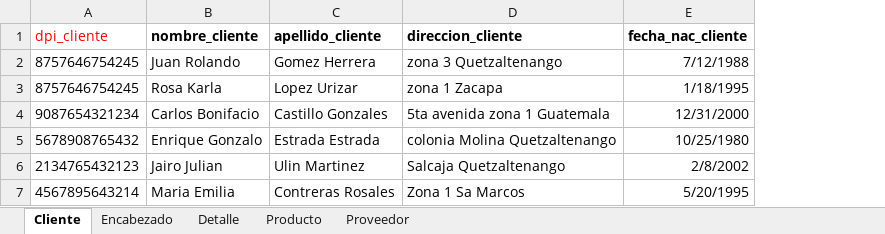
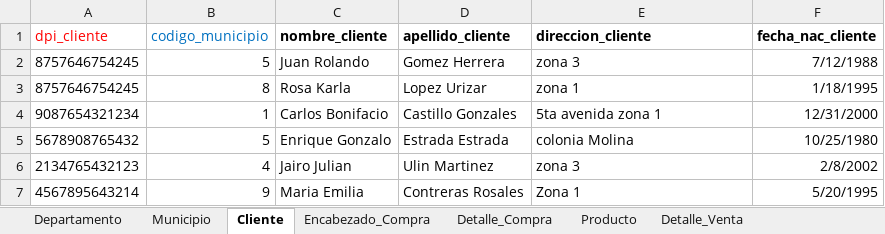
Before and after one commit to directsgg/fbd_5to_semestre, an Excel workbook: ejercicio 1 punto de venta Jorge Gutierrez/ejercicio1 punto de venta.xlsx, sheet Cliente, drawn as a sheet; values as stored, in another font and other column widths than the file's, no borders; addresses are those after the commit; the diff names each change by its address in the sheet, - before the commit and + after, or states it on an @@ line.

```diff
--- a/ejercicio 1 punto de venta Jorge Gutierrez/ejercicio1 punto de venta.xlsx (sheet Cliente)
+++ b/ejercicio 1 punto de venta Jorge Gutierrez/ejercicio1 punto de venta.xlsx (sheet Cliente)
-sheet tab: Encabezado
+sheet tab: Encabezado_Compra
-sheet tab: Detalle
+sheet tab: Detalle_Compra
+sheet tab: Departamento
+sheet tab: Municipio
+sheet tab: Detalle_Venta
+column B (codigo_municipio), rows 2-7: 5 | 8 | 1 | 5 | 4 | 9
-E2 (direccion_cliente): zona 3 Quetzaltenango
+E2 (direccion_cliente): zona 3
-E3 (direccion_cliente): zona 1 Zacapa
+E3 (direccion_cliente): zona 1
-E4 (direccion_cliente): 5ta avenida zona 1 Guatemala
+E4 (direccion_cliente): 5ta avenida zona 1
-E5 (direccion_cliente): colonia Molina Quetzaltenango
+E5 (direccion_cliente): colonia Molina
-E6 (direccion_cliente): Salcaja Quetzaltenango
+E6 (direccion_cliente): zona 3
-E7 (direccion_cliente): Zona 1 Sa Marcos
+E7 (direccion_cliente): Zona 1
```
Also changed, not shown: sheet Detalle_Compra, sheet Proveedor, sheet Producto, sheet Encabezado_Compra, other sheet tabs, 2 other files.
